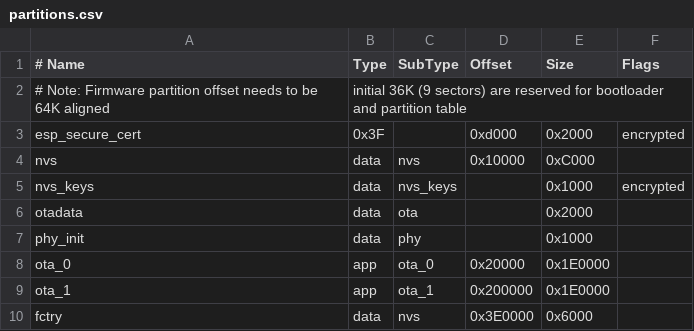
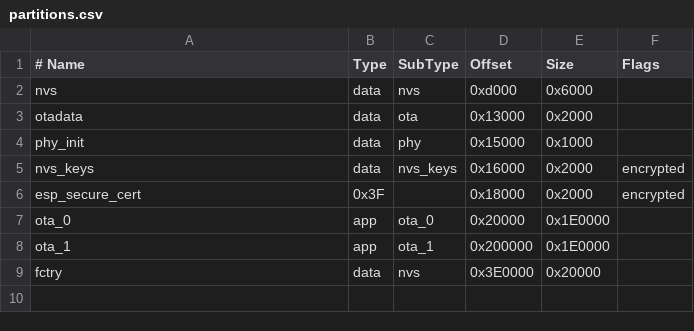
Before and after one commit to NineBallo/Thread-WIFI-Matter-Controller, a CSV file: partitions.csv, drawn as a sheet; removed rows and columns are numbered as before the commit, all else as after; the diff names each change by its address in the sheet, - before the commit and + after, or states it on an @@ line.

```diff
--- a/partitions.csv
+++ b/partitions.csv
-row 2: # Note: Firmware partition offset needs to be 64K aligned | initial 36K (9 sectors) are reserved for bootloader and partition table
-row 3: esp_secure_cert | 0x3F |  | 0xd000 | 0x2000 | encrypted
-D2 (Offset): 0x10000
+D2 (Offset): 0xd000
-E2 (Size): 0xC000
+E2 (Size): 0x6000
-row 5: nvs_keys | data | nvs_keys |  | 0x1000 | encrypted
-D3 (Offset): (empty)
+D3 (Offset): 0x13000
-D4 (Offset): (empty)
+D4 (Offset): 0x15000
+row 5: nvs_keys | data | nvs_keys | 0x16000 | 0x2000 | encrypted
+row 6: esp_secure_cert | 0x3F |  | 0x18000 | 0x2000 | encrypted
-E9 (Size): 0x6000
+E9 (Size): 0x20000
```
Also changed, not shown: 14 other files.
